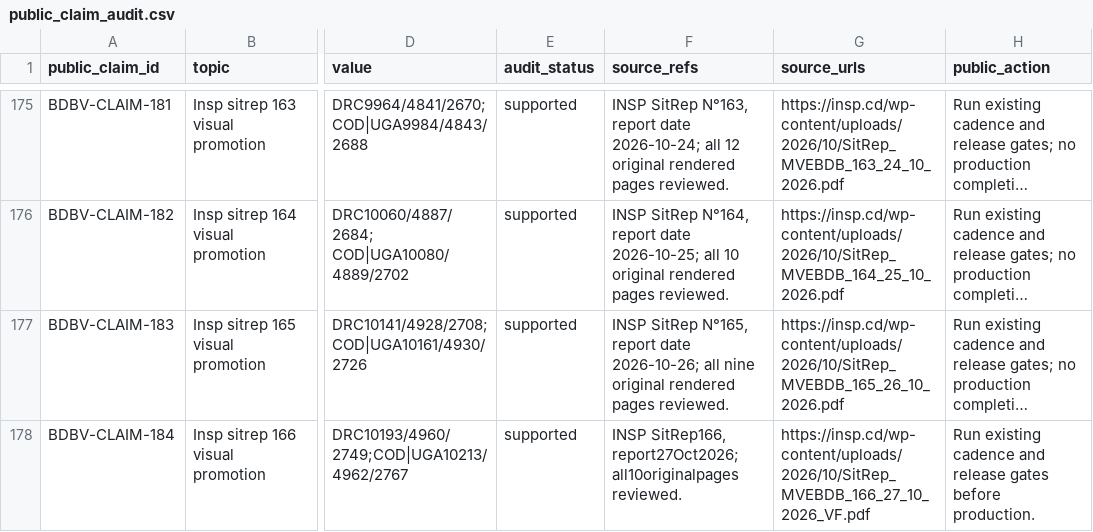
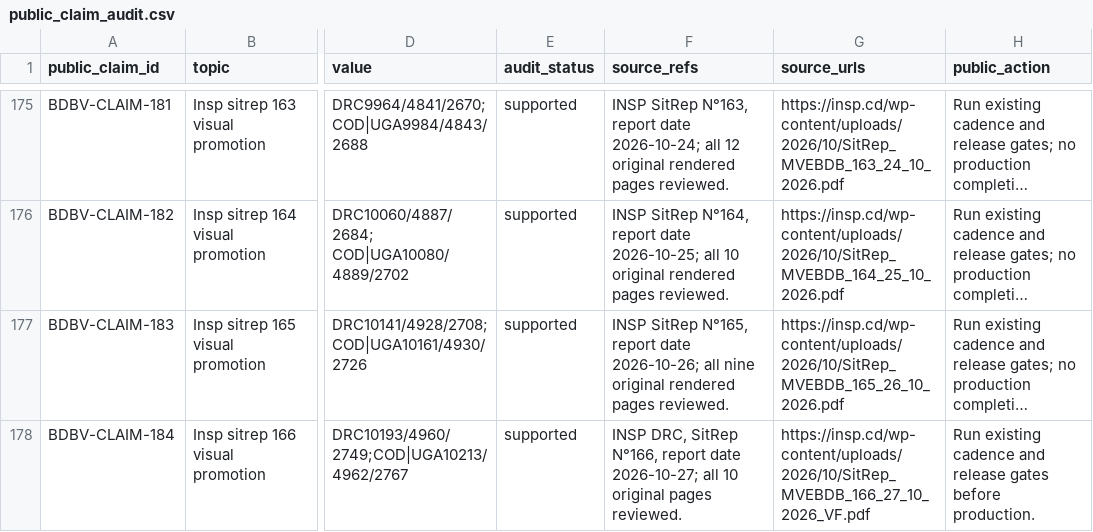
Before and after one commit to ArcedeDev/bdbv-2026-lovs, a CSV file: deliverables/public-health-dataset/public_claim_audit.csv, drawn as a sheet; only a part is shown, gaps mark what is left out; long unchanged cells end in …; the diff names each change by its address in the sheet, - before the commit and + after, or states it on an @@ line.

```diff
--- a/deliverables/public-health-dataset/public_claim_audit.csv
+++ b/deliverables/public-health-dataset/public_claim_audit.csv
-F178 (source_refs): INSP SitRep166, report27Oct2026; all10originalpages reviewed.
+F178 (source_refs): INSP DRC, SitRep N°166, report date 2026-10-27; all 10 original pages reviewed.
```
Also changed, not shown: 4 other files.
